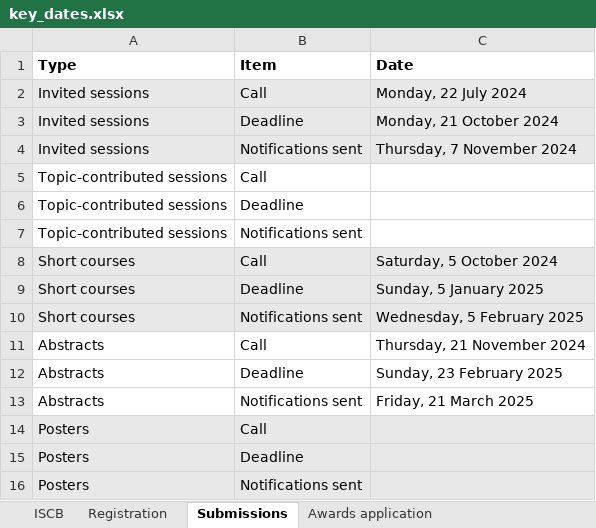
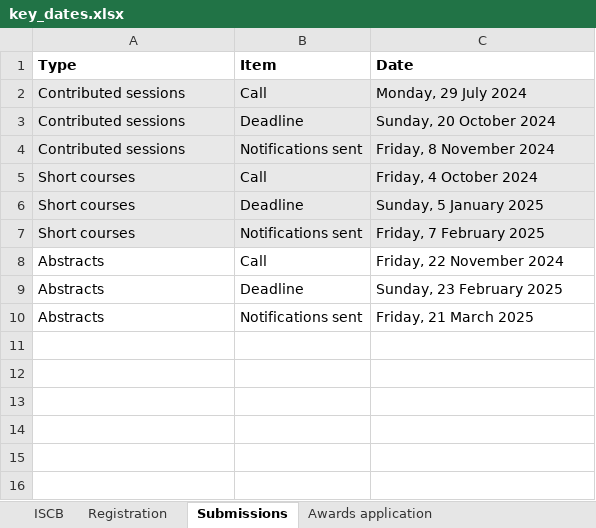
Before and after one commit to iscb2025/iscb2025.github.io, an Excel workbook: data/key_dates.xlsx, sheet Submissions, drawn as a sheet; values as stored, in another font and other column widths than the file's, no borders; removed rows and columns are numbered as before the commit, all else as after; the diff names each change by its address in the sheet, - before the commit and + after, or states it on an @@ line.

Commit message:
* Update key dates page to be chronologically sorted

```diff
--- a/data/key_dates.xlsx (sheet Submissions)
+++ b/data/key_dates.xlsx (sheet Submissions)
-A2:A4 (Type): Invited sessions
+A2:A4 (Type): Contributed sessions
-C2 (Date): Monday, 22 July 2024
+C2 (Date): Monday, 29 July 2024
-C3 (Date): Monday, 21 October 2024
+C3 (Date): Sunday, 20 October 2024
-C4 (Date): Thursday, 7 November 2024
+C4 (Date): Friday, 8 November 2024
-row 5: Topic-contributed sessions | Call
-row 6: Topic-contributed sessions | Deadline
-row 7: Topic-contributed sessions | Notifications sent
-C5 (Date): Saturday, 5 October 2024
+C5 (Date): Friday, 4 October 2024
-C7 (Date): Wednesday, 5 February 2025
+C7 (Date): Friday, 7 February 2025
-C8 (Date): Thursday, 21 November 2024
+C8 (Date): Friday, 22 November 2024
-row 14: Posters | Call
-row 15: Posters | Deadline
-row 16: Posters | Notifications sent
```
Also changed, not shown: sheet Awards application, sheet Registration, 10 other files.
